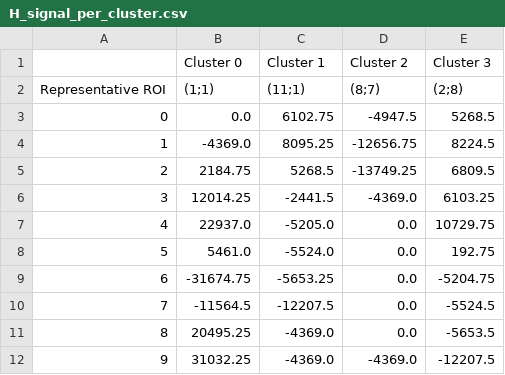
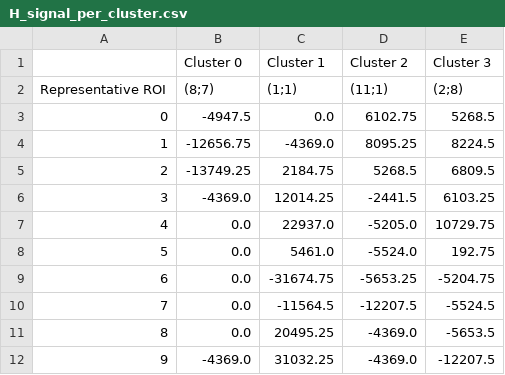
Before and after one commit to Julian-Webb/auto-cell-signal-extraction, a CSV file: data/high_res_test_stack/results/H_signal_per_cluster.csv, drawn as a sheet.

```diff
--- a/data/high_res_test_stack/results/H_signal_per_cluster.csv
+++ b/data/high_res_test_stack/results/H_signal_per_cluster.csv
@@ -1,12 +1,12 @@
 ,Cluster 0,Cluster 1,Cluster 2,Cluster 3
-Representative ROI,(1;1),(11;1),(8;7),(2;8)
-0,0.0,6102.75,-4947.5,5268.5
-1,-4369.0,8095.25,-12656.75,8224.5
-2,2184.75,5268.5,-13749.25,6809.5
-3,12014.25,-2441.5,-4369.0,6103.25
-4,22937.0,-5205.0,0.0,10729.75
-5,5461.0,-5524.0,0.0,192.75
-6,-31674.75,-5653.25,0.0,-5204.75
-7,-11564.5,-12207.5,0.0,-5524.5
-8,20495.25,-4369.0,0.0,-5653.5
-9,31032.25,-4369.0,-4369.0,-12207.5
+Representative ROI,(8;7),(1;1),(11;1),(2;8)
+0,-4947.5,0.0,6102.75,5268.5
+1,-12656.75,-4369.0,8095.25,8224.5
+2,-13749.25,2184.75,5268.5,6809.5
+3,-4369.0,12014.25,-2441.5,6103.25
+4,0.0,22937.0,-5205.0,10729.75
+5,0.0,5461.0,-5524.0,192.75
+6,0.0,-31674.75,-5653.25,-5204.75
+7,0.0,-11564.5,-12207.5,-5524.5
+8,0.0,20495.25,-4369.0,-5653.5
+9,-4369.0,31032.25,-4369.0,-12207.5
```
Also changed, not shown: 7 other files.
